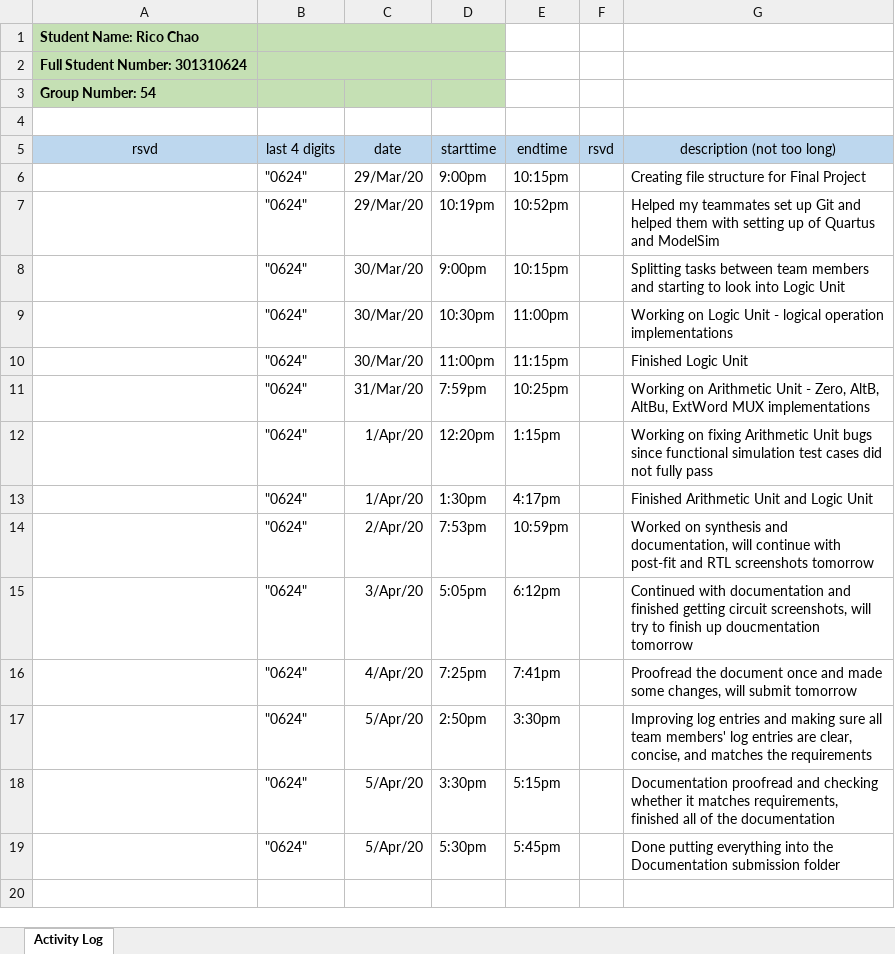
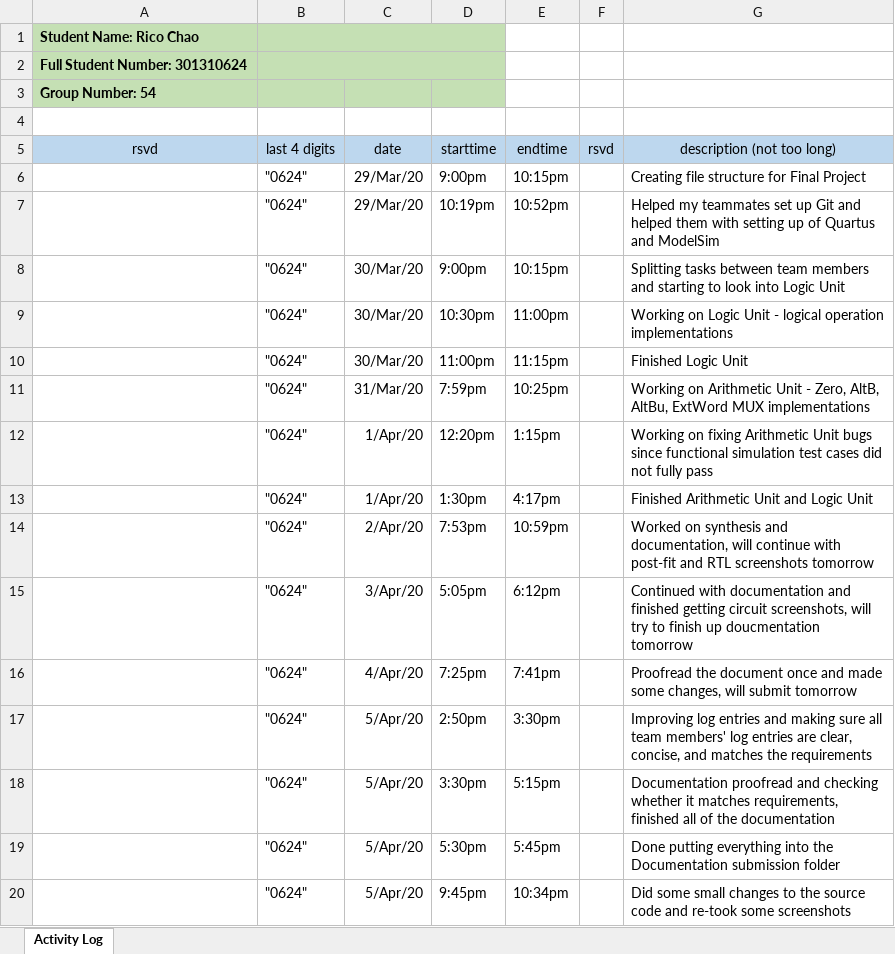
Before and after one commit to ChicoRao/ENSC350FP, an Excel workbook: FP1-G54-350-1201/FP1-log-G54-0624-350-1201.xlsx, sheet Activity Log, drawn as a sheet; values as stored, in another font and other column widths than the file's, no borders; the diff names each change by its address in the sheet, - before the commit and + after, or states it on an @@ line.

```diff
--- a/FP1-G54-350-1201/FP1-log-G54-0624-350-1201.xlsx (sheet Activity Log)
+++ b/FP1-G54-350-1201/FP1-log-G54-0624-350-1201.xlsx (sheet Activity Log)
+row 20:  | "0624" | 5/Apr/20 | 9:45pm | 10:34pm |  | Did some small changes to the source code and re-took some screenshots
```
Also changed, not shown: 1 other file.
